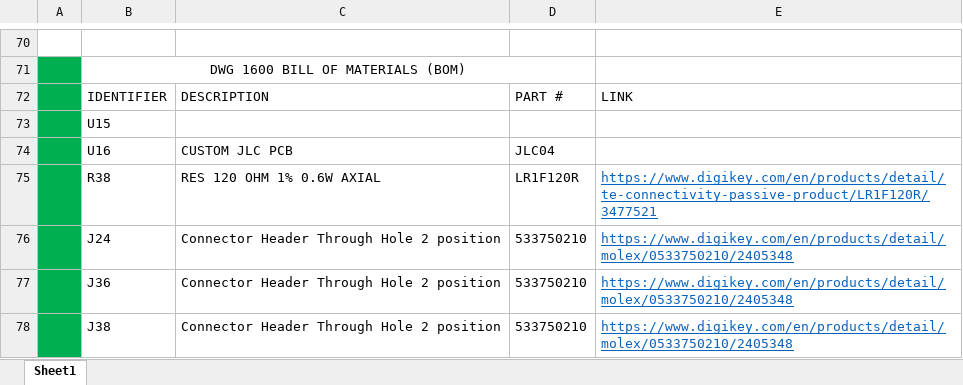
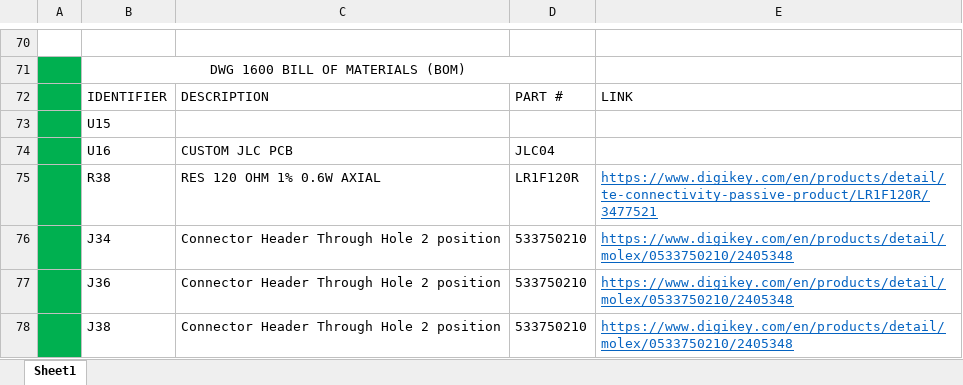
Before and after one commit to Ohm-Slah/Gallagher-Station-Duke-Energy-Museum-Exhibit, an Excel workbook: docs/BOM_OLE.xlsx, sheet Sheet1, drawn as a sheet; only a part is shown, gaps mark what is left out; values as stored, in another font and other column widths than the file's, no borders; the diff names each change by its address in the sheet, - before the commit and + after, or states it on an @@ line.

```diff
--- a/docs/BOM_OLE.xlsx (sheet Sheet1)
+++ b/docs/BOM_OLE.xlsx (sheet Sheet1)
-B76: J24
+B76: J34
```
Also changed, not shown: 10 other files.
